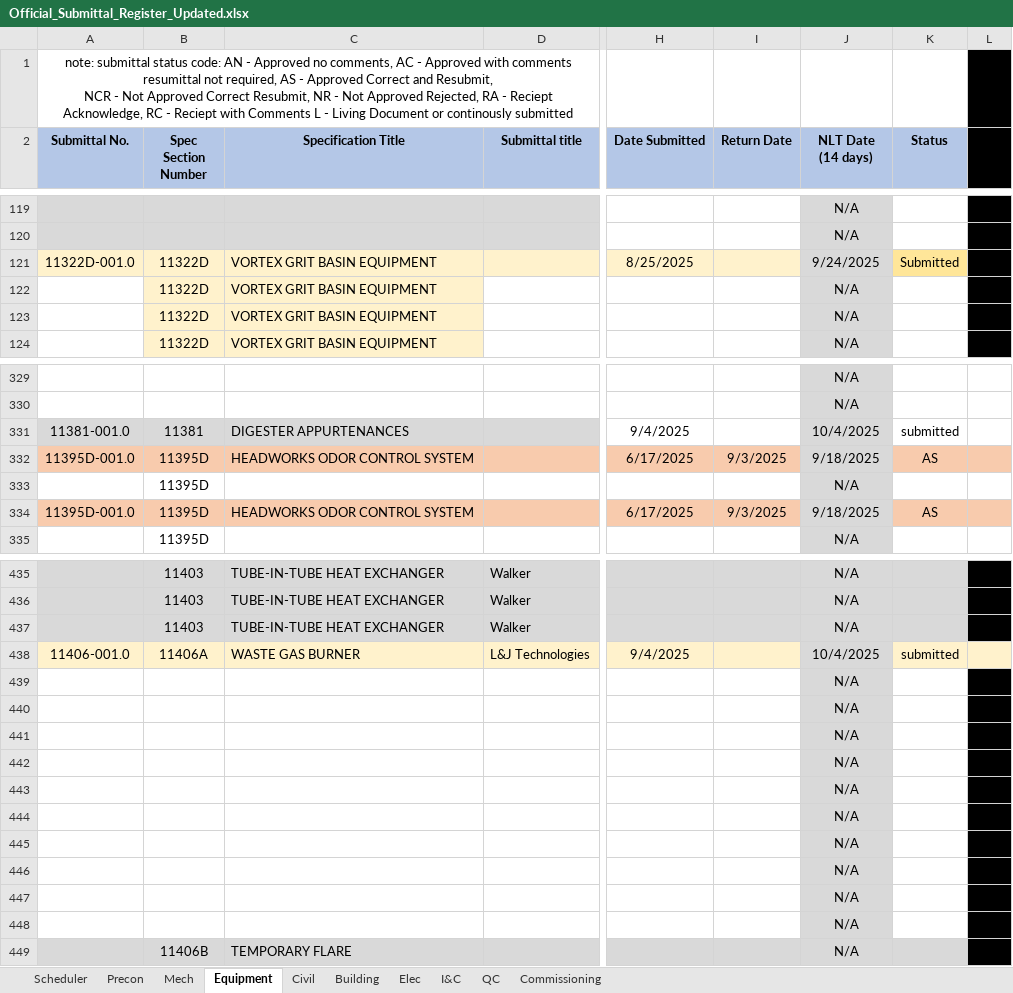
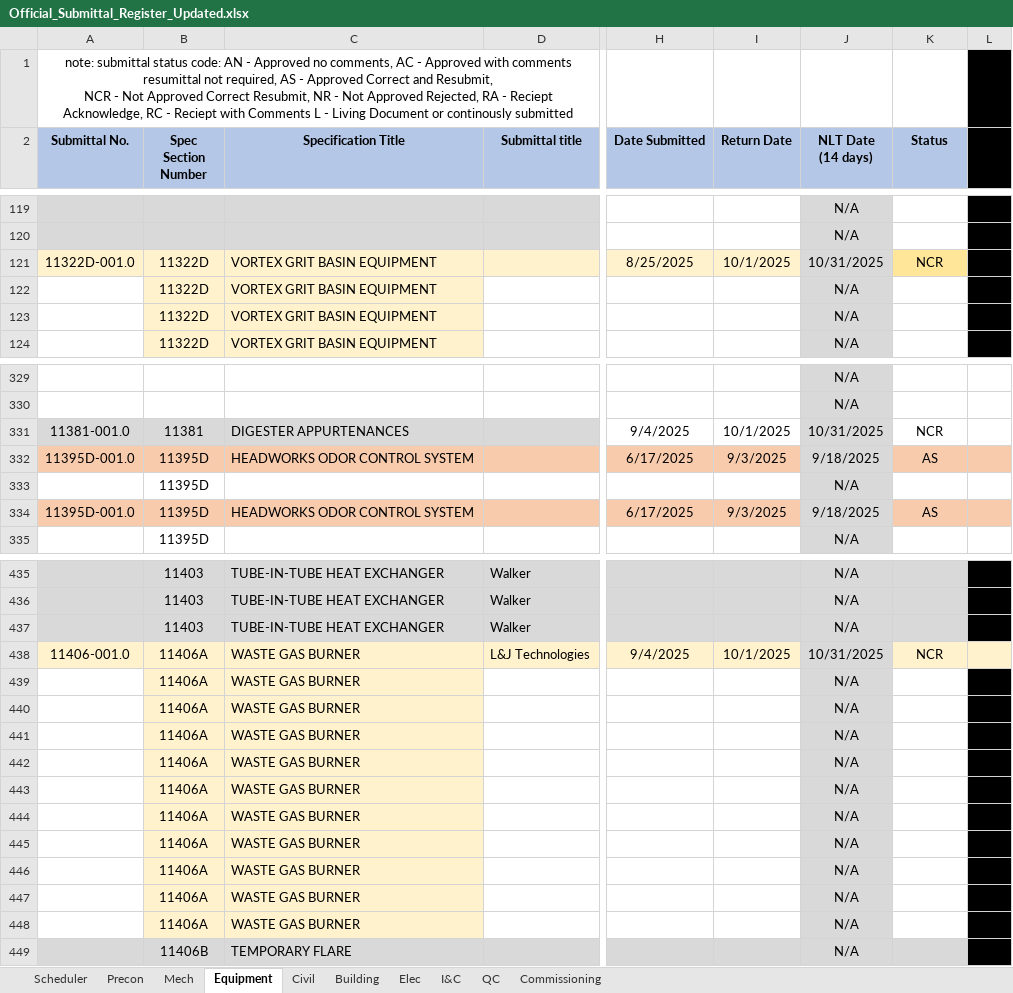
Before and after one commit to mchunNanBigIsland/submittal-register, an Excel workbook: Official_Submittal_Register_Updated.xlsx, sheet Equipment, drawn as a sheet; only a part is shown, gaps mark what is left out; values as stored, in another font and other column widths than the file's, no borders; conditional formats not drawn; the diff names each change by its address in the sheet, - before the commit and + after, or states it on an @@ line.

```diff
--- a/Official_Submittal_Register_Updated.xlsx (sheet Equipment)
+++ b/Official_Submittal_Register_Updated.xlsx (sheet Equipment)
-I121 (Return Date): (empty)
+I121 (Return Date): 10/1/2025
-J121 (NLT Date (14 days)): 9/24/2025
+J121 (NLT Date (14 days)): 10/31/2025
-K121 (Status): Submitted
+K121 (Status): NCR
-I331 (Return Date): (empty)
+I331 (Return Date): 10/1/2025
-J331 (NLT Date (14 days)): 10/4/2025
+J331 (NLT Date (14 days)): 10/31/2025
-K331 (Status): submitted
+K331 (Status): NCR
-I438 (Return Date): (empty)
+I438 (Return Date): 10/1/2025
-J438 (NLT Date (14 days)): 10/4/2025
+J438 (NLT Date (14 days)): 10/31/2025
-K438 (Status): submitted
+K438 (Status): NCR
-B439:B448 (Spec Section Number): (empty)
+B439:B448 (Spec Section Number): 11406A
-B439:C448 fill: none
+B439:C448 fill: #FFF2CC
-C439:C448 (Specification Title): (empty)
+C439:C448 (Specification Title): WASTE GAS BURNER
```
Also changed, not shown: sheet Building, sheet Elec, sheet I&C, sheet Scheduler, formulas that keep their value.
